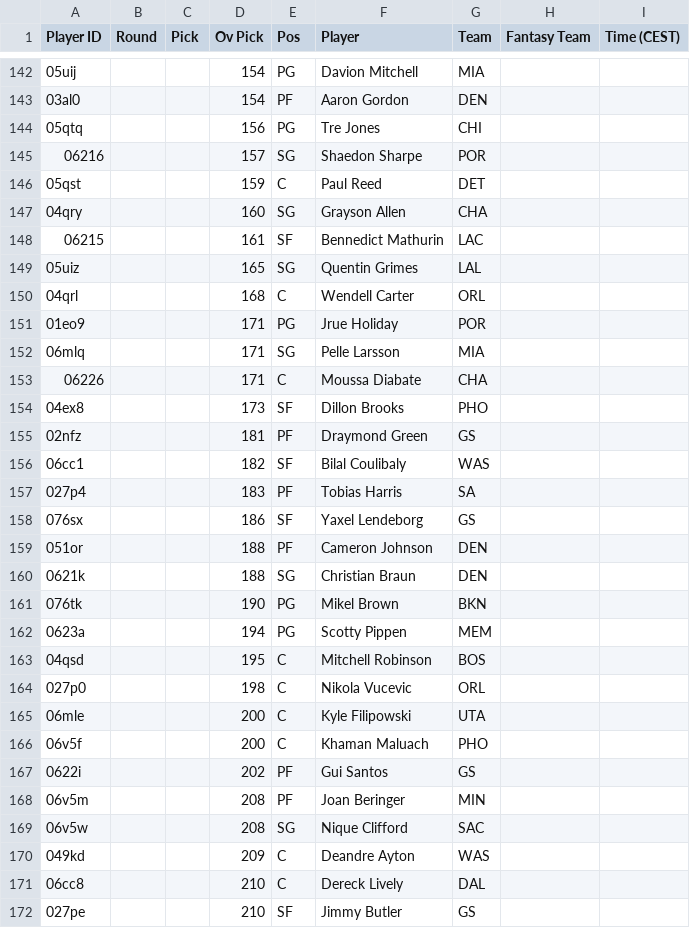
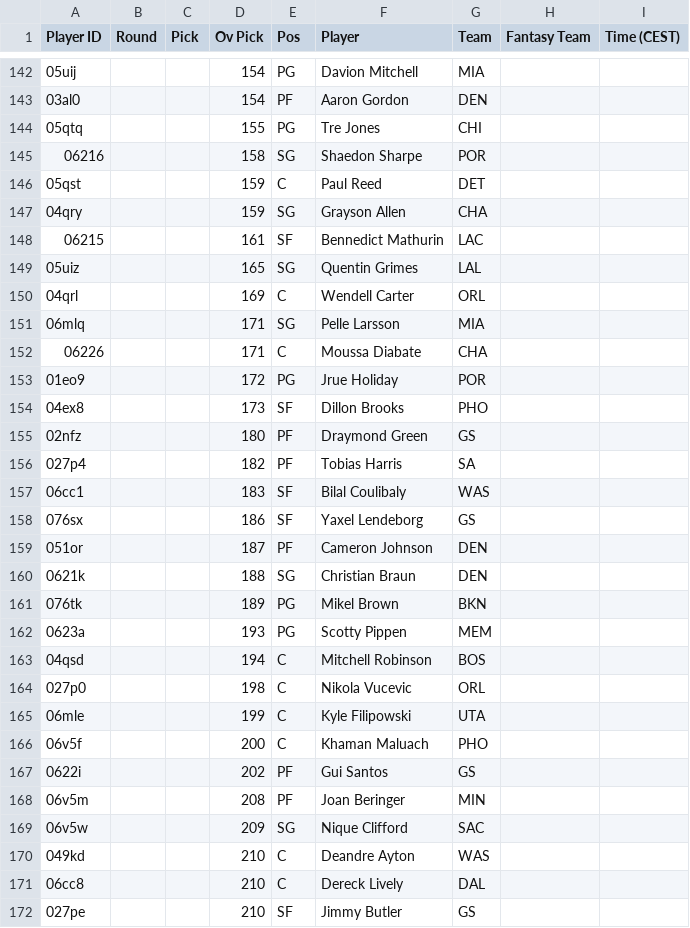
Before and after one commit to Pizzaratops/MFHFBs-NBA-Projections, a CSV file: data/fantrax-adp.csv, drawn as a sheet; only a part is shown, gaps mark what is left out; the diff covers the shown part only.

```diff
--- a/data/fantrax-adp.csv
+++ b/data/fantrax-adp.csv
@@ -143,24 +143,24 @@
 "03al0","","","154","PF","Aaron Gordon","DEN","",""
-"05qtq","","","156","PG","Tre Jones","CHI","",""
-"06216","","","157","SG","Shaedon Sharpe","POR","",""
+"05qtq","","","155","PG","Tre Jones","CHI","",""
+"06216","","","158","SG","Shaedon Sharpe","POR","",""
 "05qst","","","159","C","Paul Reed","DET","",""
-"04qry","","","160","SG","Grayson Allen","CHA","",""
+"04qry","","","159","SG","Grayson Allen","CHA","",""
 "06215","","","161","SF","Bennedict Mathurin","LAC","",""
 "05uiz","","","165","SG","Quentin Grimes","LAL","",""
-"04qrl","","","168","C","Wendell Carter","ORL","",""
-"01eo9","","","171","PG","Jrue Holiday","POR","",""
+"04qrl","","","169","C","Wendell Carter","ORL","",""
 "06mlq","","","171","SG","Pelle Larsson","MIA","",""
 "06226","","","171","C","Moussa Diabate","CHA","",""
+"01eo9","","","172","PG","Jrue Holiday","POR","",""
 "04ex8","","","173","SF","Dillon Brooks","PHO","",""
-"02nfz","","","181","PF","Draymond Green","GS","",""
-"06cc1","","","182","SF","Bilal Coulibaly","WAS","",""
-"027p4","","","183","PF","Tobias Harris","SA","",""
+"02nfz","","","180","PF","Draymond Green","GS","",""
+"027p4","","","182","PF","Tobias Harris","SA","",""
+"06cc1","","","183","SF","Bilal Coulibaly","WAS","",""
 "076sx","","","186","SF","Yaxel Lendeborg","GS","",""
-"051or","","","188","PF","Cameron Johnson","DEN","",""
+"051or","","","187","PF","Cameron Johnson","DEN","",""
 "0621k","","","188","SG","Christian Braun","DEN","",""
-"076tk","","","190","PG","Mikel Brown","BKN","",""
-"0623a","","","194","PG","Scotty Pippen","MEM","",""
-"04qsd","","","195","C","Mitchell Robinson","BOS","",""
+"076tk","","","189","PG","Mikel Brown","BKN","",""
+"0623a","","","193","PG","Scotty Pippen","MEM","",""
+"04qsd","","","194","C","Mitchell Robinson","BOS","",""
 "027p0","","","198","C","Nikola Vucevic","ORL","",""
-"06mle","","","200","C","Kyle Filipowski","UTA","",""
+"06mle","","","199","C","Kyle Filipowski","UTA","",""
 "06v5f","","","200","C","Khaman Maluach","PHO","",""
@@ -168,4 +168,4 @@
 "06v5m","","","208","PF","Joan Beringer","MIN","",""
-"06v5w","","","208","SG","Nique Clifford","SAC","",""
-"049kd","","","209","C","Deandre Ayton","WAS","",""
+"06v5w","","","209","SG","Nique Clifford","SAC","",""
+"049kd","","","210","C","Deandre Ayton","WAS","",""
 "06cc8","","","210","C","Dereck Lively","DAL","",""
```
Also changed, not shown: 5 added rows, 5 removed rows, 4 moved rows and 11 edited cells elsewhere in this file, 1 other file.
